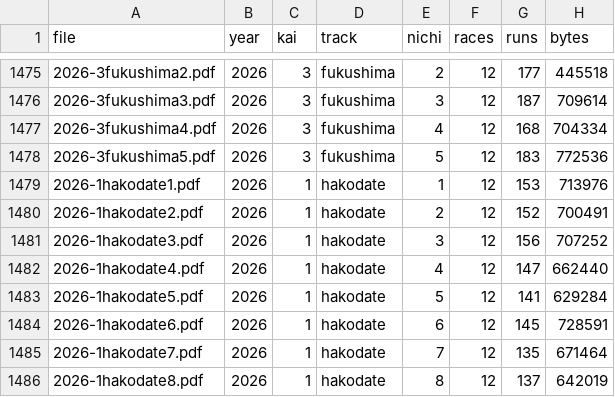
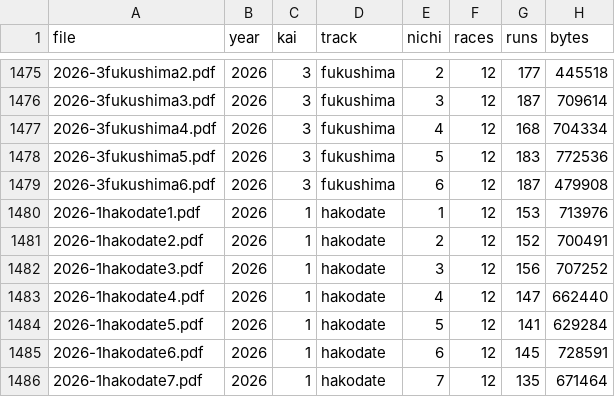
Before and after one commit to otakuan-pixel/jra2, a CSV file: data/results/index.csv, drawn as a sheet; only a part is shown, gaps mark what is left out; the shorter side is filled out with more unchanged rows.

```diff
--- a/data/results/index.csv
+++ b/data/results/index.csv
@@ -1478,2 +1478,3 @@ file,year,kai,track,nichi,races,runs,bytes
 2026-3fukushima5.pdf,2026,3,fukushima,5,12,183,772536
+2026-3fukushima6.pdf,2026,3,fukushima,6,12,187,479908
 2026-1hakodate1.pdf,2026,1,hakodate,1,12,153,713976
```
Also changed, not shown: 2 other files.
